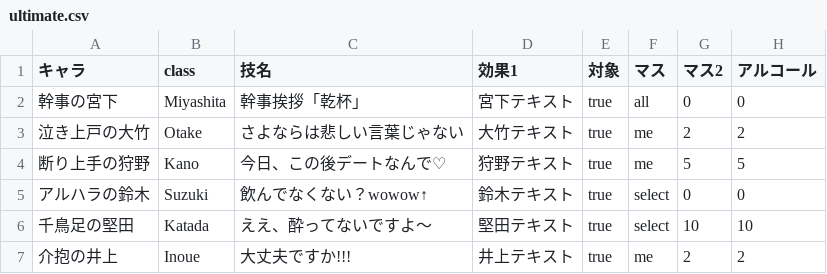
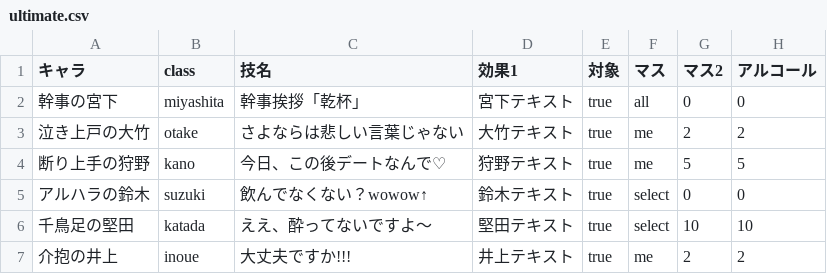
Before and after one commit to TaisukeMorimoto/MultiSugoroku, a CSV file: WebContent/WEB-INF/csv/ultimate.csv, drawn as a sheet; only a part is shown; the diff names each change by its address in the sheet, - before the commit and + after, or states it on an @@ line.

```diff
--- a/WebContent/WEB-INF/csv/ultimate.csv
+++ b/WebContent/WEB-INF/csv/ultimate.csv
-B2 (class): Miyashita
+B2 (class): miyashita
-B3 (class): Otake
+B3 (class): otake
-B4 (class): Kano
+B4 (class): kano
-B5 (class): Suzuki
+B5 (class): suzuki
-B6 (class): Katada
+B6 (class): katada
-B7 (class): Inoue
+B7 (class): inoue
```
Also changed, not shown: 33 other files.
